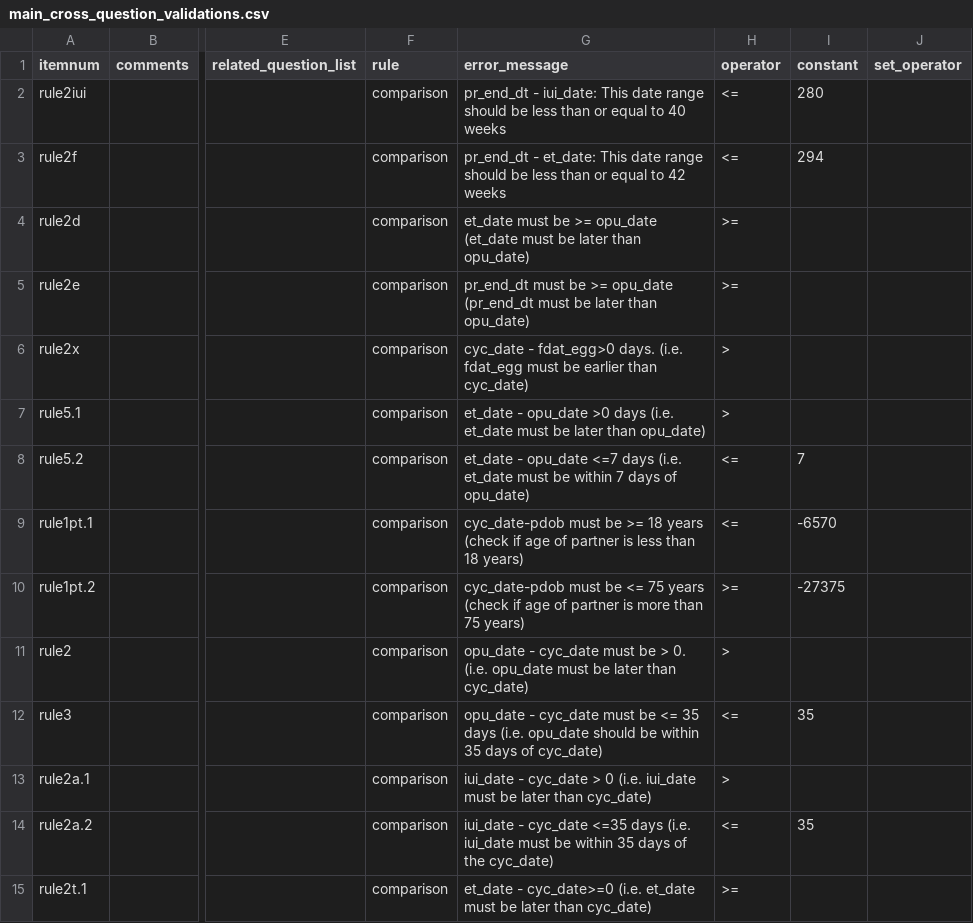
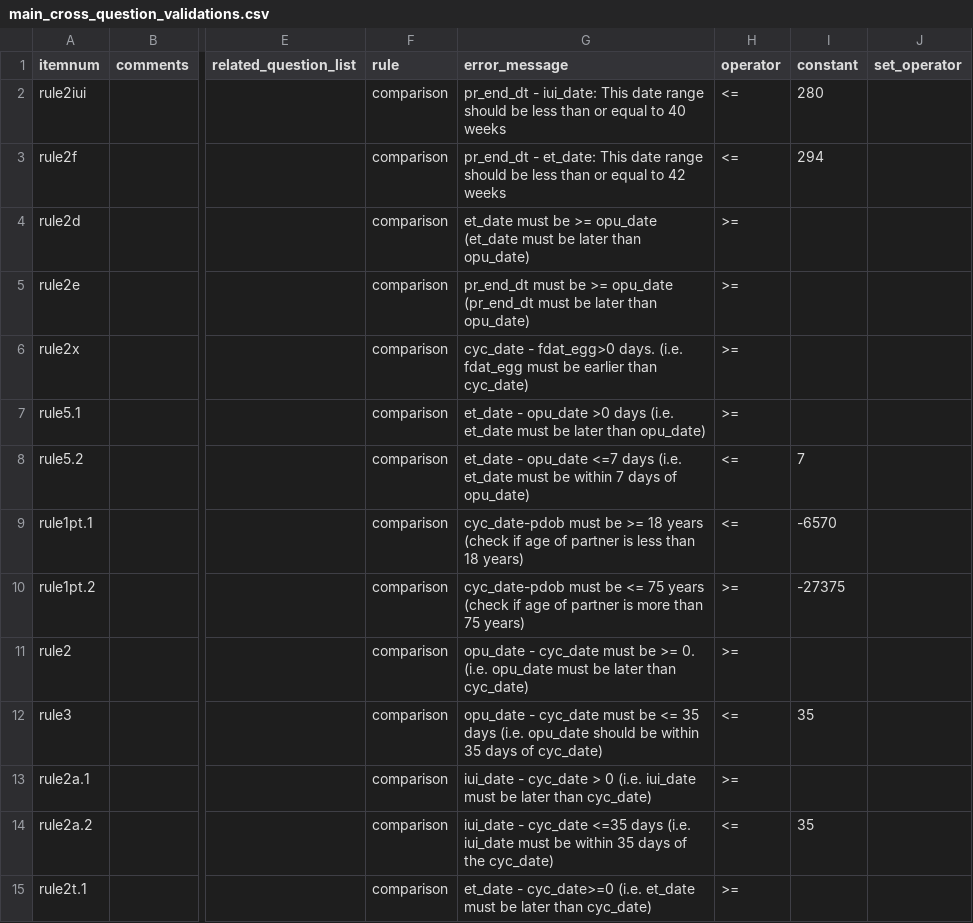
Before and after one commit to unswmedicine/anzard, a CSV file: test_data/survey/real_survey/main_cross_question_validations.csv, drawn as a sheet; only a part is shown, gaps mark what is left out; the diff covers the shown part only; the diff names each change by its address in the sheet, - before the commit and + after, or states it on an @@ line.

```diff
--- a/test_data/survey/real_survey/main_cross_question_validations.csv
+++ b/test_data/survey/real_survey/main_cross_question_validations.csv
-H6:H7 (operator): >
+H6:H7 (operator): >=
-G11 (error_message): …must be > 0. (i.e.…
+G11 (error_message): …must be >= 0. (i.e.…
-H11 (operator): >
+H11 (operator): >=
-H13 (operator): >
+H13 (operator): >=
```
Also changed, not shown: 5 removed rows and 67 edited cells elsewhere in this file, test_data/survey/real_survey/main_question_options.csv, test_data/survey/real_survey/main_questions.csv.
